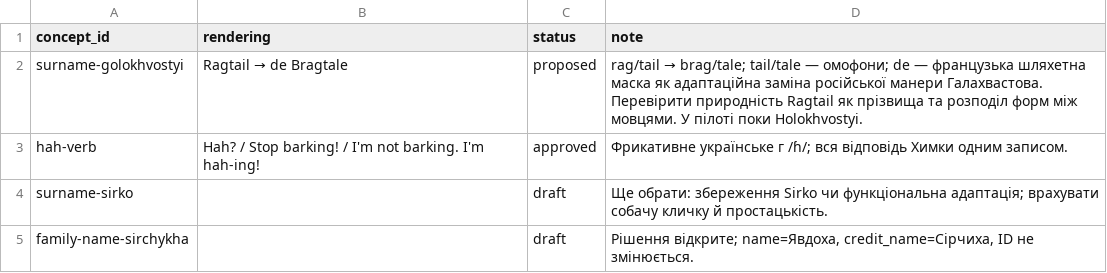
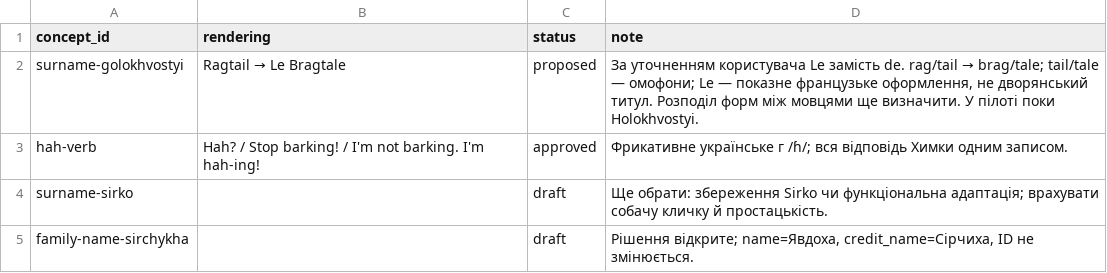
Before and after one commit to michkovsky/za-dvoma-zaitsiamy-dub, a CSV file: languages/en/glossary.csv, drawn as a sheet.

Commit message:
Prefer Le Bragtale in the English surname adaptation

```diff
--- a/languages/en/glossary.csv
+++ b/languages/en/glossary.csv
@@ -1,3 +1,3 @@
 concept_id,rendering,status,note
-surname-golokhvostyi,Ragtail → de Bragtale,proposed,rag/tail → brag/tale; tail/tale — омофони; de — французька шляхетна маска як адаптаційна заміна російської манери Галахвастова. Перевірити природність Ragtail як прізвища та розподіл форм між мовцями. У пілоті поки Holokhvostyi.
+surname-golokhvostyi,Ragtail → Le Bragtale,proposed,"За уточненням користувача Le замість de. rag/tail → brag/tale; tail/tale — омофони; Le — показне французьке оформлення, не дворянський титул. Розподіл форм між мовцями ще визначити. У пілоті поки Holokhvostyi."
 hah-verb,Hah? / Stop barking! / I'm not barking. I'm hah-ing!,approved,Фрикативне українське г /ɦ/; вся відповідь Химки одним записом.
```
Also changed, not shown: 2 other files.
